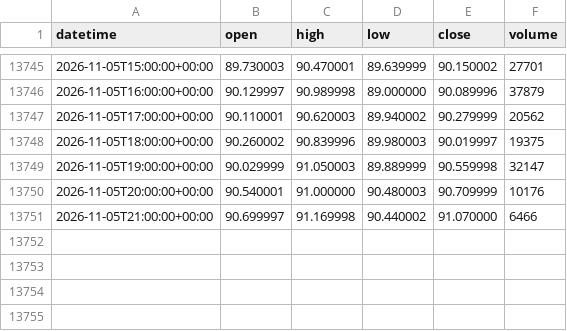
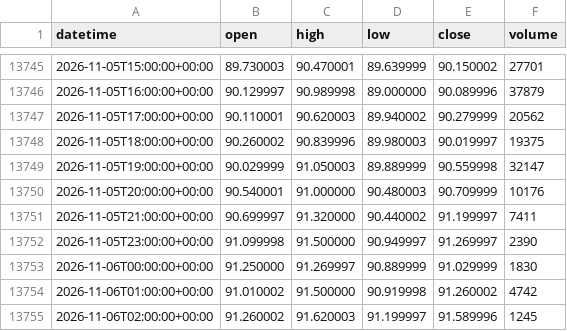
Before and after one commit to DTRIL7/jarvis-data, a CSV file: data/1h/CL.csv, drawn as a sheet; only a part is shown, gaps mark what is left out.

```diff
--- a/data/1h/CL.csv
+++ b/data/1h/CL.csv
@@ -13750,2 +13750,6 @@ datetime,open,high,low,close,volume
 2026-11-05T20:00:00+00:00,90.540001,91.000000,90.480003,90.709999,10176
-2026-11-05T21:00:00+00:00,90.699997,91.169998,90.440002,91.070000,6466
+2026-11-05T21:00:00+00:00,90.699997,91.320000,90.440002,91.199997,7411
+2026-11-05T23:00:00+00:00,91.099998,91.500000,90.949997,91.269997,2390
+2026-11-06T00:00:00+00:00,91.250000,91.269997,90.889999,91.029999,1830
+2026-11-06T01:00:00+00:00,91.010002,91.500000,90.919998,91.260002,4742
+2026-11-06T02:00:00+00:00,91.260002,91.620003,91.199997,91.589996,1245
```
Also changed, not shown: data/1d/EURUSD.csv, data/1h/6B.csv, 38 other files.
